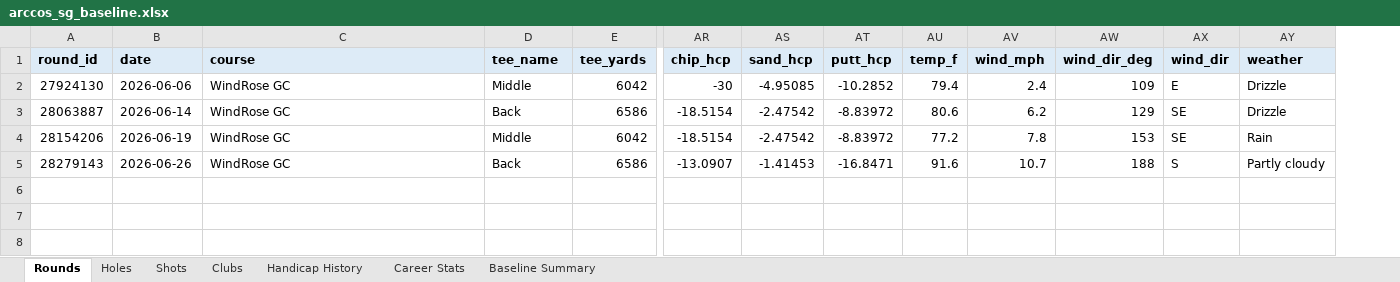
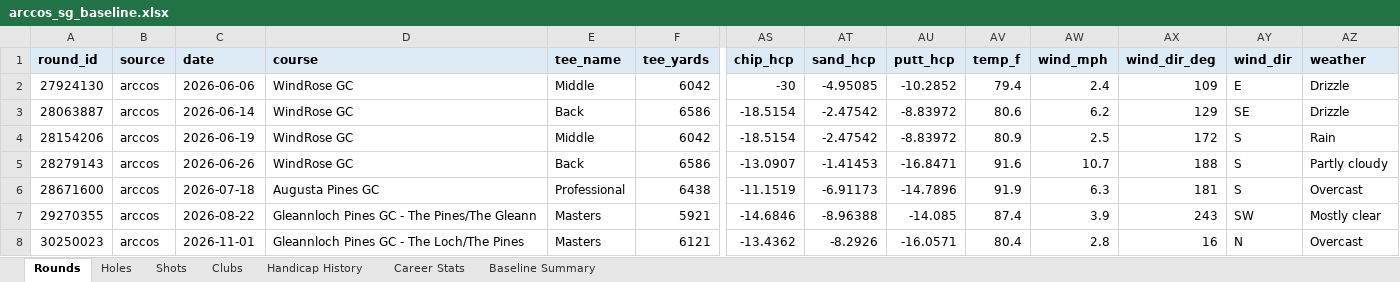
Before and after one commit to chrisdecali/arccos-sg-baseline, an Excel workbook: arccos_sg_baseline.xlsx, sheet Rounds, drawn as a sheet; only a part is shown, gaps mark what is left out; values as stored, in another font and other column widths than the file's, no borders; addresses are those after the commit; rows hold the shown columns only; the diff names each change by its address in the sheet, - before the commit and + after, or states it on an @@ line.

```diff
--- a/arccos_sg_baseline.xlsx (sheet Rounds)
+++ b/arccos_sg_baseline.xlsx (sheet Rounds)
+column B (source), rows 2-5: all arccos
-AV4 (temp_f): 77.2
+AV4 (temp_f): 80.9
-AW4 (wind_mph): 7.8
+AW4 (wind_mph): 2.5
-AX4 (wind_dir_deg): 153
+AX4 (wind_dir_deg): 172
-AY4 (wind_dir): SE
+AY4 (wind_dir): S
+row 6: 28671600 | arccos | 2026-07-18 | Augusta Pines GC | Professional | 6438 | -11.1519 | -6.91173 | -14.7896 | 91.9 | 6.3 | 181 | S | Overcast
+row 7: 29270355 | arccos | 2026-08-22 | Gleannloch Pines GC - The Pines/The Gleann | Masters | 5921 | -14.6846 | -8.96388 | -14.085 | 87.4 | 3.9 | 243 | SW | Mostly clear
+row 8: 30250023 | arccos | 2026-11-01 | Gleannloch Pines GC - The Loch/The Pines | Masters | 6121 | -13.4362 | -8.2926 | -16.0571 | 80.4 | 2.8 | 16 | N | Overcast
```
Also changed, not shown: sheet Shots, sheet Holes, sheet Clubs, sheet Career Stats, sheet Baseline Summary, sheet Handicap History, 13 other files.
